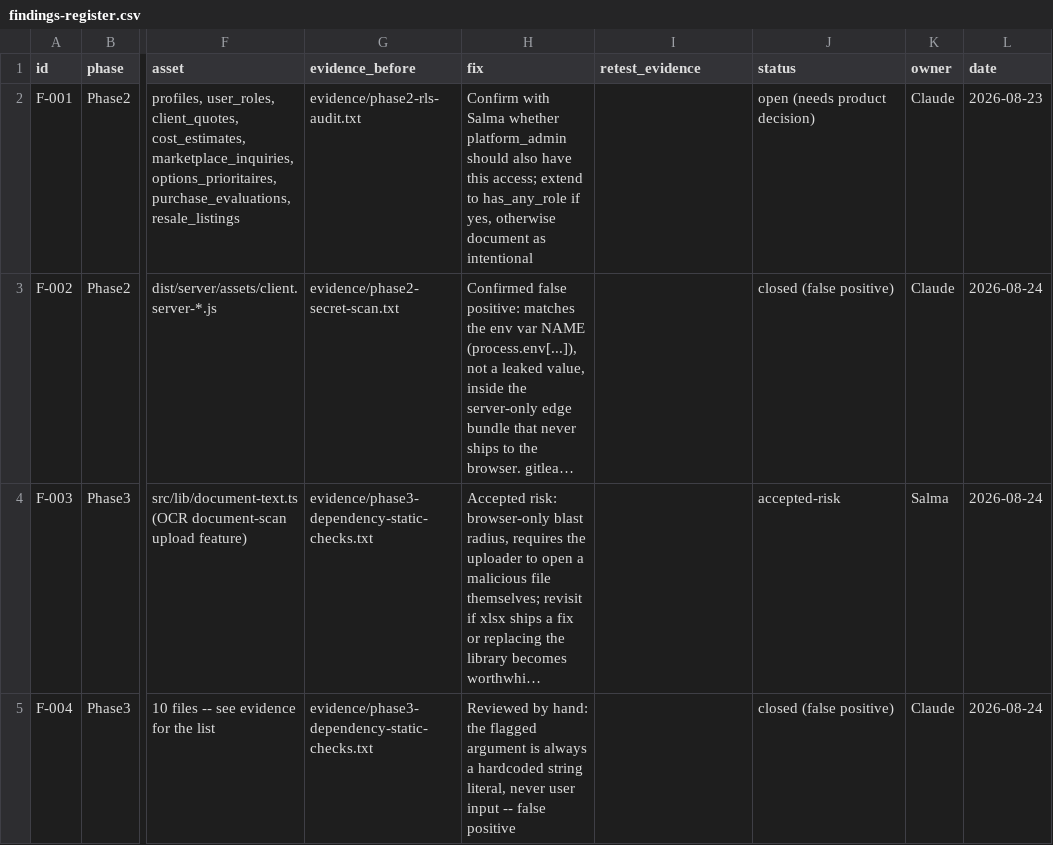
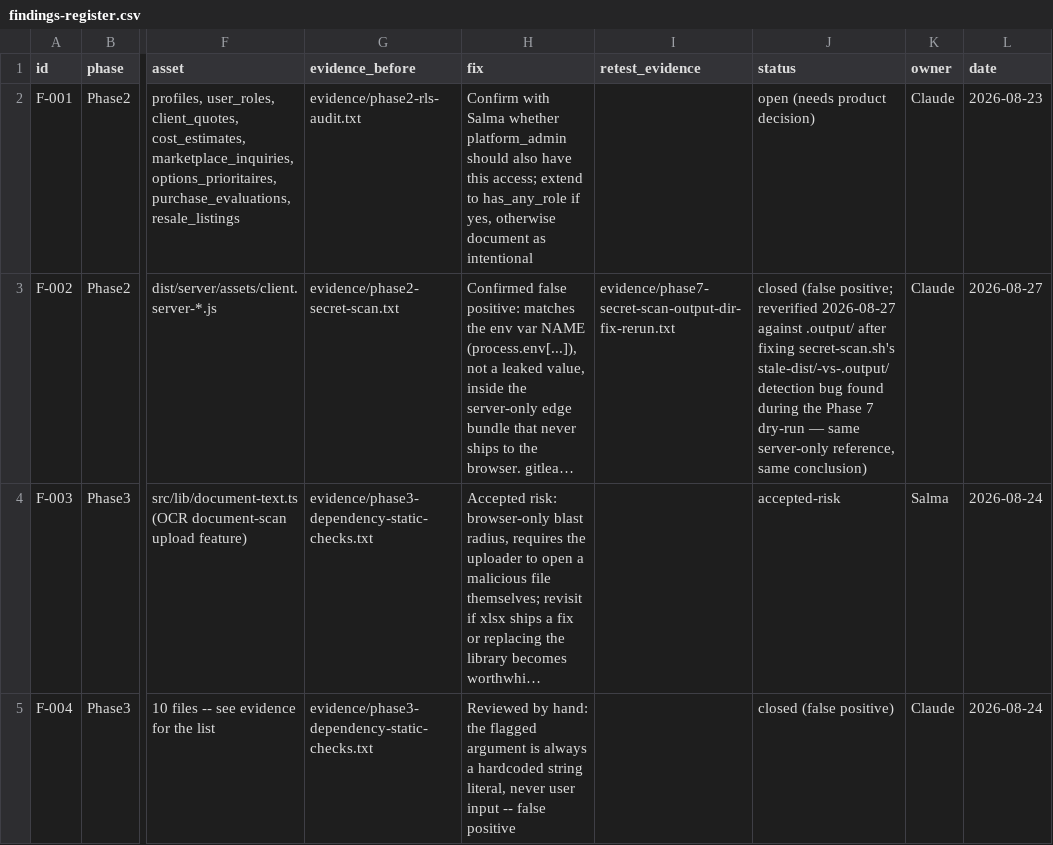
Before and after one commit to Trucks-purchase-and-sales/trucks-purchase-and-sales-1624036a, a CSV file: apps/wilmet/findings-register.csv, drawn as a sheet; only a part is shown, gaps mark what is left out; long unchanged cells end in …; the diff names each change by its address in the sheet, - before the commit and + after, or states it on an @@ line.

```diff
--- a/apps/wilmet/findings-register.csv
+++ b/apps/wilmet/findings-register.csv
-I3 (retest_evidence): (empty)
+I3 (retest_evidence): evidence/phase7-secret-scan-output-dir-fix-rerun.txt
-J3 (status): closed (false positive)
+J3 (status): closed (false positive; reverified 2026-08-27 against .output/ after fixing secret-scan.sh's stale-dist/-vs-.output/ detection bug found during the Phase 7 dry-run — same server-only reference, same conclusion)
-L3 (date): 2026-08-24
+L3 (date): 2026-08-27
```
Also changed, not shown: 6 other files.
